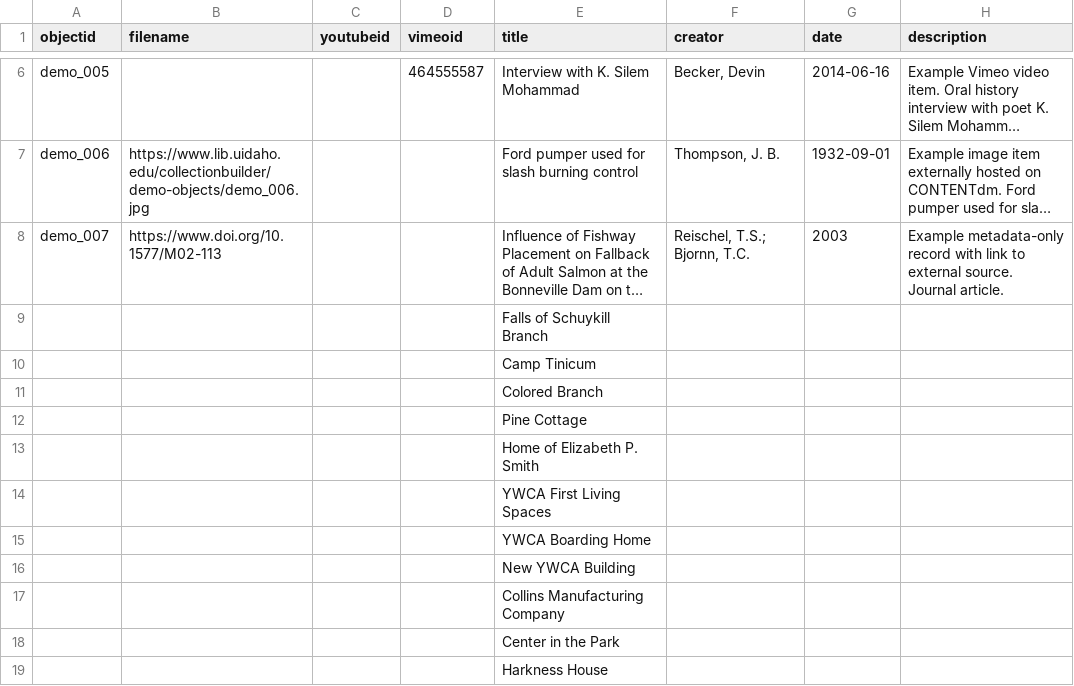
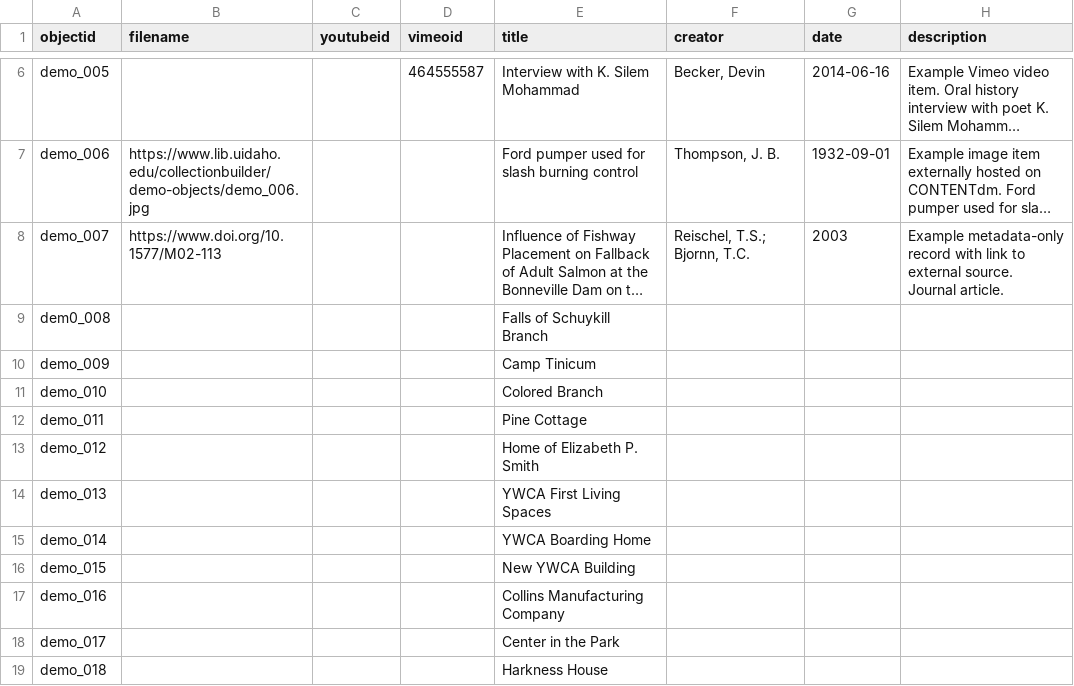
Before and after one commit to digbmc/germantown-y, a CSV file: _data/demo-metadata.csv, drawn as a sheet; only a part is shown, gaps mark what is left out; long unchanged cells end in …; the diff covers the shown part only; the diff names each change by its address in the sheet, - before the commit and + after, or states it on an @@ line.

Commit message:
updated metadata

```diff
--- a/_data/demo-metadata.csv
+++ b/_data/demo-metadata.csv
-A9 (objectid): (empty)
+A9 (objectid): dem0_008
-A10 (objectid): (empty)
+A10 (objectid): demo_009
-A11 (objectid): (empty)
+A11 (objectid): demo_010
-A12 (objectid): (empty)
+A12 (objectid): demo_011
-A13 (objectid): (empty)
+A13 (objectid): demo_012
-A14 (objectid): (empty)
+A14 (objectid): demo_013
-A15 (objectid): (empty)
+A15 (objectid): demo_014
-A16 (objectid): (empty)
+A16 (objectid): demo_015
-A17 (objectid): (empty)
+A17 (objectid): demo_016
-A18 (objectid): (empty)
+A18 (objectid): demo_017
-A19 (objectid): (empty)
+A19 (objectid): demo_018
```
Also changed, not shown: 5 removed rows and 6 edited cells elsewhere in this file.
